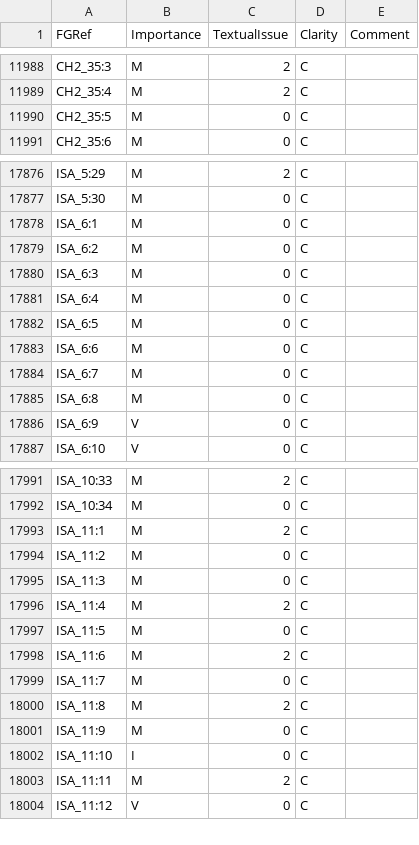
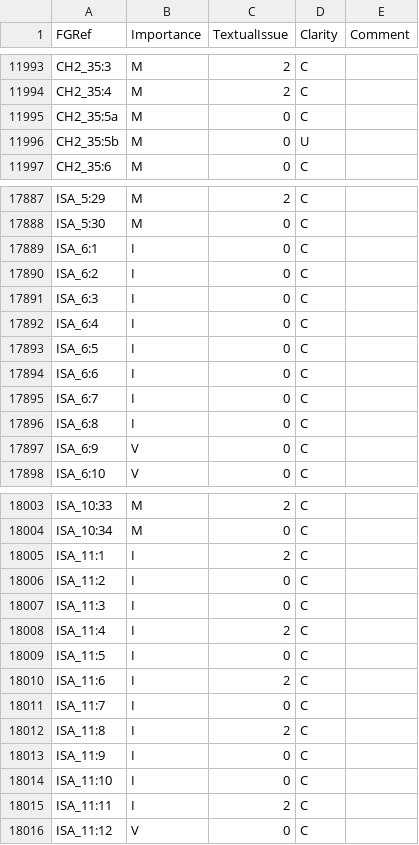
Before and after one commit to Freely-Given-org/OpenBibleData, a TSV file: datasets/sentenceImportance/sentenceImportance.tsv, drawn as a sheet; only a part is shown, gaps mark what is left out; the diff covers the shown part only.

```diff
--- a/datasets/sentenceImportance/sentenceImportance.tsv
+++ b/datasets/sentenceImportance/sentenceImportance.tsv
@@ -11989,3 +11994,4 @@ CH2_35:3	M	2	C
 CH2_35:4	M	2	C	
-CH2_35:5	M	0	C	
+CH2_35:5a	M	0	C	
+CH2_35:5b	M	0	U	
 CH2_35:6	M	0	C	
@@ -17877,10 +17888,10 @@ ISA_5:29	M	2	C
 ISA_5:30	M	0	C	
-ISA_6:1	M	0	C	
-ISA_6:2	M	0	C	
-ISA_6:3	M	0	C	
-ISA_6:4	M	0	C	
-ISA_6:5	M	0	C	
-ISA_6:6	M	0	C	
-ISA_6:7	M	0	C	
-ISA_6:8	M	0	C	
+ISA_6:1	I	0	C	
+ISA_6:2	I	0	C	
+ISA_6:3	I	0	C	
+ISA_6:4	I	0	C	
+ISA_6:5	I	0	C	
+ISA_6:6	I	0	C	
+ISA_6:7	I	0	C	
+ISA_6:8	I	0	C	
 ISA_6:9	V	0	C	
@@ -17992,13 +18004,13 @@ ISA_10:33	M	2	C
 ISA_10:34	M	0	C	
-ISA_11:1	M	2	C	
-ISA_11:2	M	0	C	
-ISA_11:3	M	0	C	
-ISA_11:4	M	2	C	
-ISA_11:5	M	0	C	
-ISA_11:6	M	2	C	
-ISA_11:7	M	0	C	
-ISA_11:8	M	2	C	
-ISA_11:9	M	0	C	
+ISA_11:1	I	2	C	
+ISA_11:2	I	0	C	
+ISA_11:3	I	0	C	
+ISA_11:4	I	2	C	
+ISA_11:5	I	0	C	
+ISA_11:6	I	2	C	
+ISA_11:7	I	0	C	
+ISA_11:8	I	2	C	
+ISA_11:9	I	0	C	
 ISA_11:10	I	0	C	
-ISA_11:11	M	2	C	
+ISA_11:11	I	2	C	
 ISA_11:12	V	0	C	
```
Also changed, not shown: 12 added rows and 56 edited cells elsewhere in this file, 24 other files.
